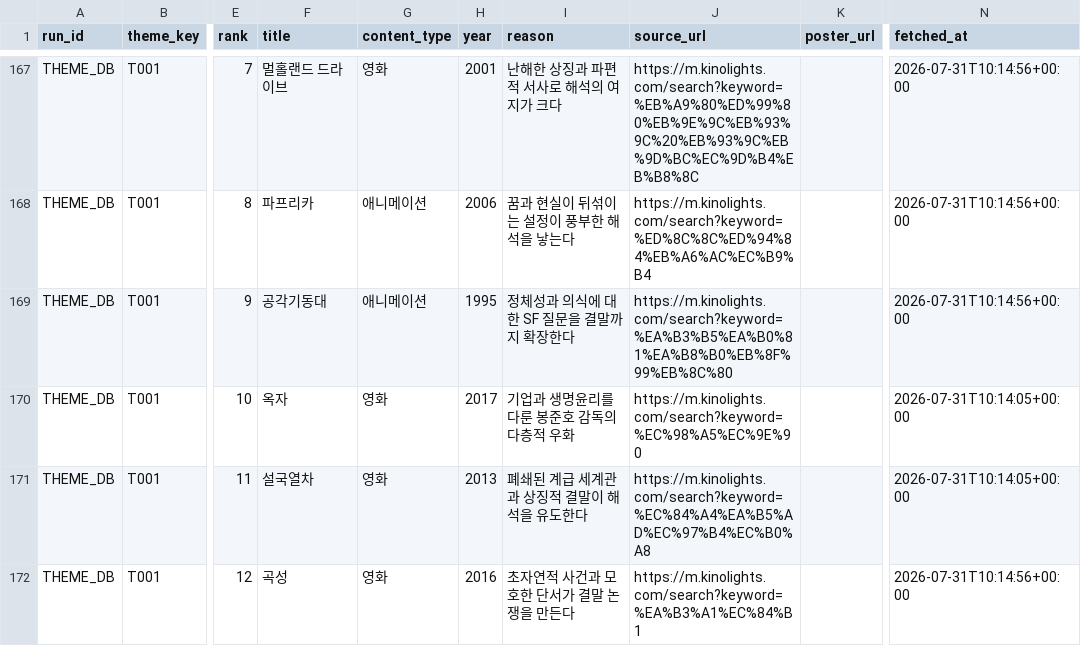
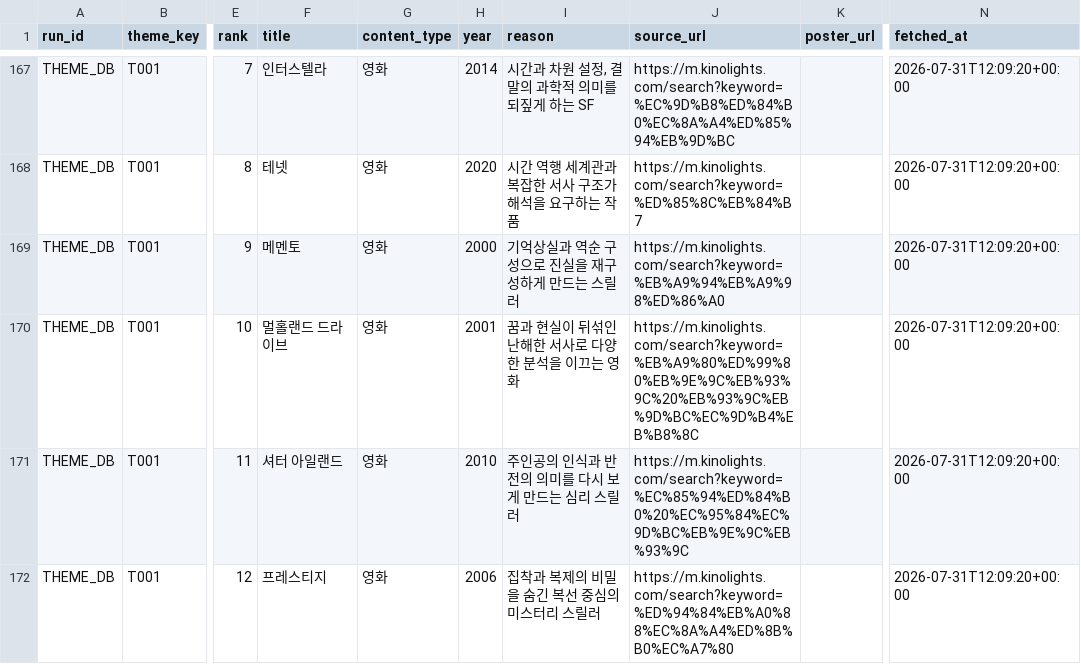
Before and after one commit to cig7624-art/btv-theme-curator, a CSV file: theme_content_candidates.csv, drawn as a sheet; only a part is shown, gaps mark what is left out; the diff covers the shown part only; the diff names each change by its address in the sheet, - before the commit and + after, or states it on an @@ line.

Commit message:
Update theme content candidates (THEME_DB)

```diff
--- a/theme_content_candidates.csv
+++ b/theme_content_candidates.csv
-F167 (title): 멀홀랜드 드라이브
+F167 (title): 인터스텔라
-H167 (year): 2001
+H167 (year): 2014
-I167 (reason): 난해한 상징과 파편적 서사로 해석의 여지가 크다
+I167 (reason): 시간과 차원 설정, 결말의 과학적 의미를 되짚게 하는 SF
-J167 (source_url): https://m.kinolights.com/search?keyword=%EB%A9%80%ED%99%80%EB%9E%9C%EB%93%9C%20%EB%93%9C%EB%9D%BC%EC%9D%B4%EB%B8%8C
+J167 (source_url): https://m.kinolights.com/search?keyword=%EC%9D%B8%ED%84%B0%EC%8A%A4%ED%85%94%EB%9D%BC
-N167:N169 (fetched_at): 2026-07-31T10:14:56+00:00
+N167:N169 (fetched_at): 2026-07-31T12:09:20+00:00
-F168 (title): 파프리카
+F168 (title): 테넷
-G168:G169 (content_type): 애니메이션
+G168:G169 (content_type): 영화
-H168 (year): 2006
+H168 (year): 2020
-I168 (reason): 꿈과 현실이 뒤섞이는 설정이 풍부한 해석을 낳는다
+I168 (reason): 시간 역행 세계관과 복잡한 서사 구조가 해석을 요구하는 작품
-J168 (source_url): https://m.kinolights.com/search?keyword=%ED%8C%8C%ED%94%84%EB%A6%AC%EC%B9%B4
+J168 (source_url): https://m.kinolights.com/search?keyword=%ED%85%8C%EB%84%B7
-F169 (title): 공각기동대
+F169 (title): 메멘토
-H169 (year): 1995
+H169 (year): 2000
-I169 (reason): 정체성과 의식에 대한 SF 질문을 결말까지 확장한다
+I169 (reason): 기억상실과 역순 구성으로 진실을 재구성하게 만드는 스릴러
-J169 (source_url): https://m.kinolights.com/search?keyword=%EA%B3%B5%EA%B0%81%EA%B8%B0%EB%8F%99%EB%8C%80
+J169 (source_url): https://m.kinolights.com/search?keyword=%EB%A9%94%EB%A9%98%ED%86%A0
-F170 (title): 옥자
+F170 (title): 멀홀랜드 드라이브
-H170 (year): 2017
+H170 (year): 2001
-I170 (reason): 기업과 생명윤리를 다룬 봉준호 감독의 다층적 우화
+I170 (reason): 꿈과 현실이 뒤섞인 난해한 서사로 다양한 분석을 이끄는 영화
-J170 (source_url): https://m.kinolights.com/search?keyword=%EC%98%A5%EC%9E%90
+J170 (source_url): https://m.kinolights.com/search?keyword=%EB%A9%80%ED%99%80%EB%9E%9C%EB%93%9C%20%EB%93%9C%EB%9D%BC%EC%9D%B4%EB%B8%8C
-N170:N171 (fetched_at): 2026-07-31T10:14:05+00:00
+N170:N171 (fetched_at): 2026-07-31T12:09:20+00:00
-F171 (title): 설국열차
+F171 (title): 셔터 아일랜드
-H171 (year): 2013
+H171 (year): 2010
-I171 (reason): 폐쇄된 계급 세계관과 상징적 결말이 해석을 유도한다
+I171 (reason): 주인공의 인식과 반전의 의미를 다시 보게 만드는 심리 스릴러
-J171 (source_url): https://m.kinolights.com/search?keyword=%EC%84%A4%EA%B5%AD%EC%97%B4%EC%B0%A8
+J171 (source_url): https://m.kinolights.com/search?keyword=%EC%85%94%ED%84%B0%20%EC%95%84%EC%9D%BC%EB%9E%9C%EB%93%9C
-F172 (title): 곡성
+F172 (title): 프레스티지
-H172 (year): 2016
+H172 (year): 2006
-I172 (reason): 초자연적 사건과 모호한 단서가 결말 논쟁을 만든다
+I172 (reason): 집착과 복제의 비밀을 숨긴 복선 중심의 미스터리 스릴러
-J172 (source_url): https://m.kinolights.com/search?keyword=%EA%B3%A1%EC%84%B1
+J172 (source_url): https://m.kinolights.com/search?keyword=%ED%94%84%EB%A0%88%EC%8A%A4%ED%8B%B0%EC%A7%80
-N172 (fetched_at): 2026-07-31T10:14:56+00:00
+N172 (fetched_at): 2026-07-31T12:09:20+00:00
```
Also changed, not shown: 45 edited cells elsewhere in this file.
